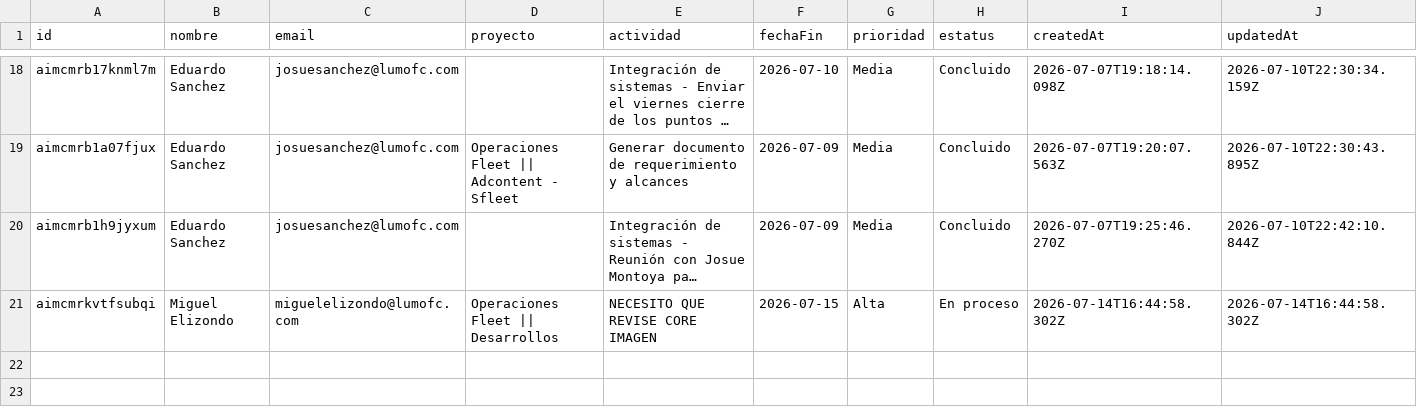
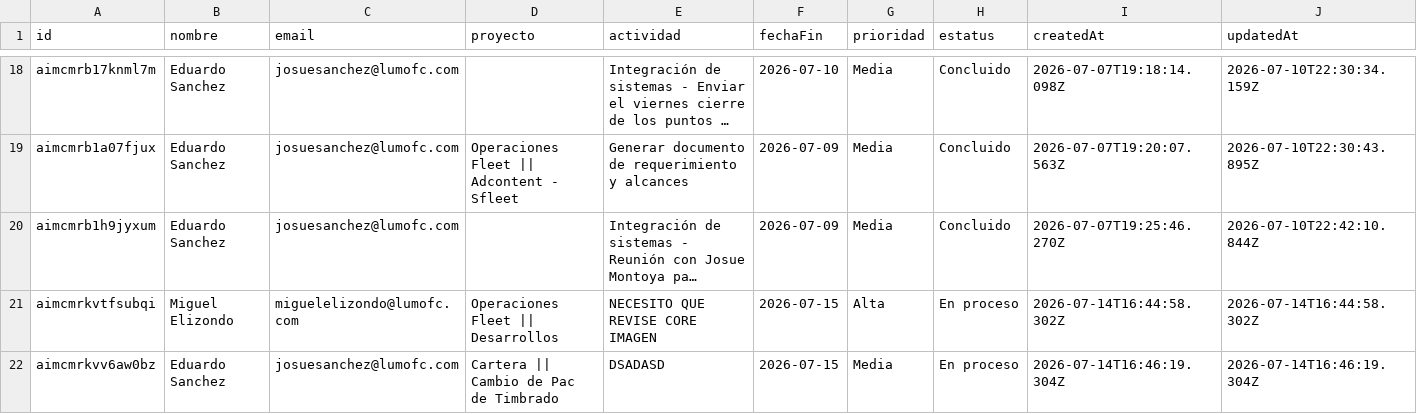
Before and after one commit to DTI-Dashboard/Proyectos, a CSV file: actividades_imc.csv, drawn as a sheet; only a part is shown, gaps mark what is left out; long unchanged cells end in …; the diff names each change by its address in the sheet, - before the commit and + after, or states it on an @@ line.

Commit message:
backup: actividades_imc.csv actualizado desde dashboard

```diff
--- a/actividades_imc.csv
+++ b/actividades_imc.csv
+row 22: aimcmrkvv6aw0bz | Eduardo Sanchez | josuesanchez@lumofc.com | Cartera || Cambio de Pac de Timbrado | DSADASD | 2026-07-15 | Media | En proceso | 2026-07-14T16:46:19.304Z | 2026-07-14T16:46:19.304Z
```
